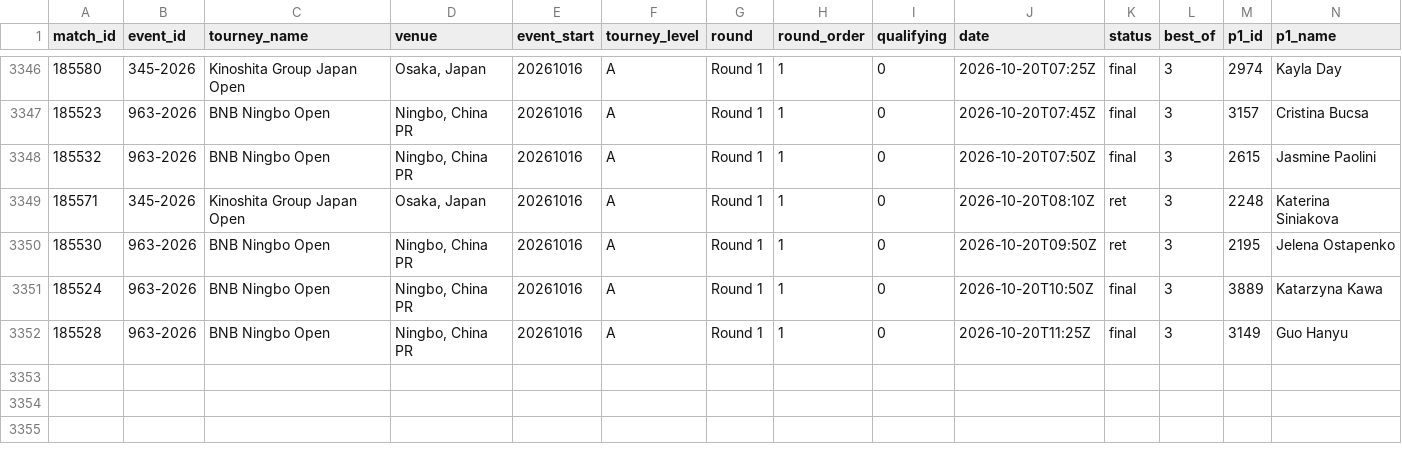
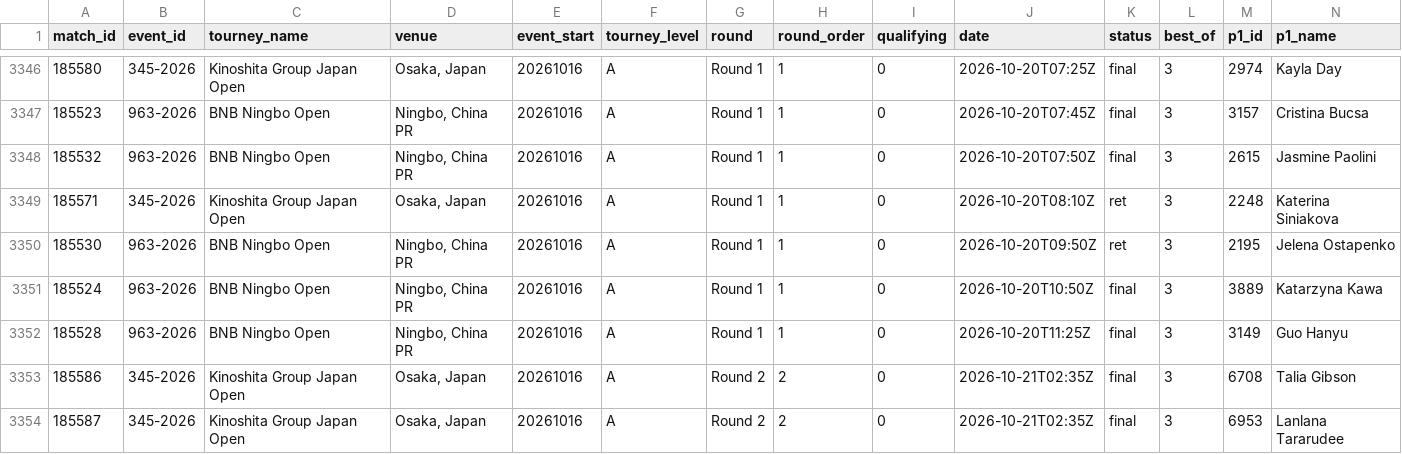
Before and after one commit to Hrivasek/tenis-predikce, a CSV file: data/espn_wta.csv, drawn as a sheet; only a part is shown, gaps mark what is left out; rows hold the shown columns only; the diff names each change by its address in the sheet, - before the commit and + after, or states it on an @@ line.

```diff
--- a/data/espn_wta.csv
+++ b/data/espn_wta.csv
+row 3353: 185586 | 345-2026 | Kinoshita Group Japan Open | Osaka, Japan | 20261016 | A | Round 2 | 2 | 0 | 2026-10-21T02:35Z | final | 3 | 6708 | Talia Gibson
+row 3354: 185587 | 345-2026 | Kinoshita Group Japan Open | Osaka, Japan | 20261016 | A | Round 2 | 2 | 0 | 2026-10-21T02:35Z | final | 3 | 6953 | Lanlana Tararudee
```
Also changed, not shown: data/predictions.csv, 1 other file.
